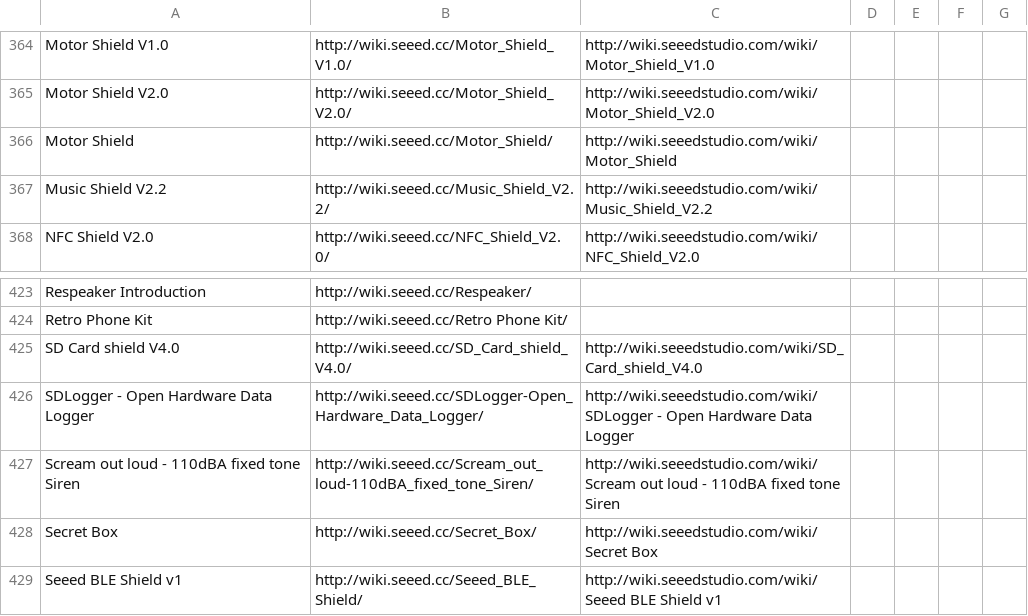
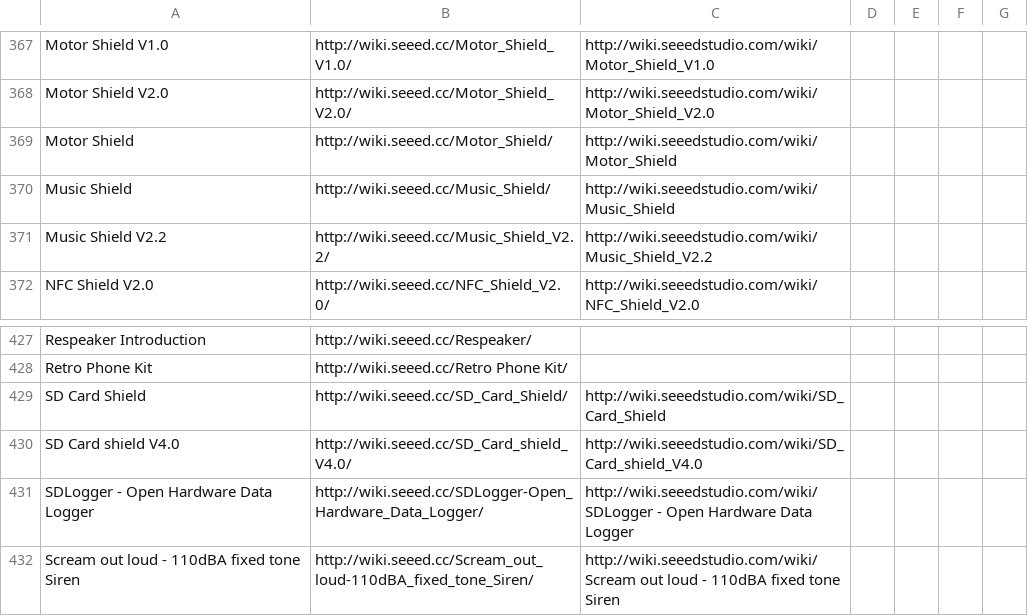
Before and after one commit to SeeedDocument/Seeed-WiKi, a CSV file: OldWiki-NewWiki-Mapping.csv, drawn as a sheet; only a part is shown, gaps mark what is left out; the shorter side is filled out with more unchanged rows; the diff covers the shown part only; the diff names each change by its address in the sheet, - before the commit and + after, or states it on an @@ line.

```diff
--- a/OldWiki-NewWiki-Mapping.csv
+++ b/OldWiki-NewWiki-Mapping.csv
+row 370: Music Shield | http://wiki.seeed.cc/Music_Shield/ | http://wiki.seeedstudio.com/wiki/Music_Shield
+row 429: SD Card Shield | http://wiki.seeed.cc/SD_Card_Shield/ | http://wiki.seeedstudio.com/wiki/SD_Card_Shield
```
Also changed, not shown: 7 added rows elsewhere in this file, 16 other files.
